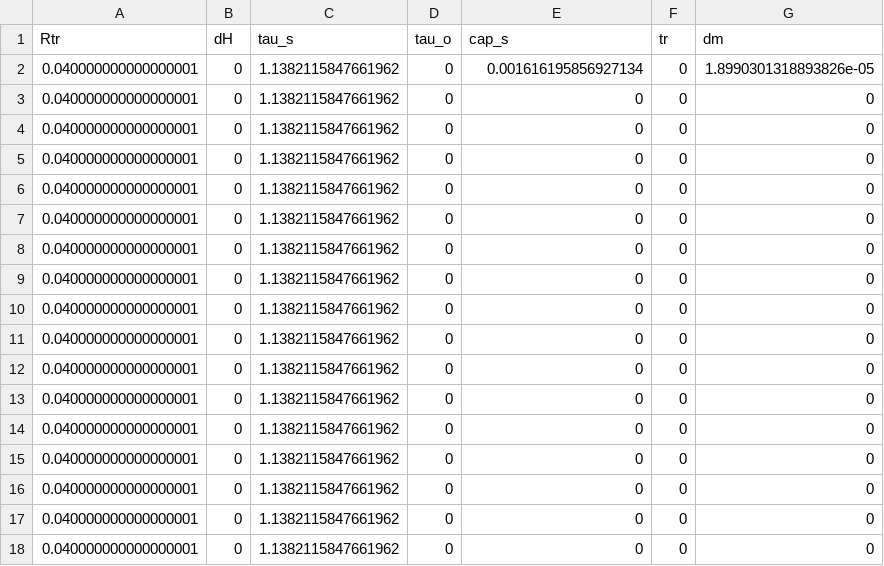
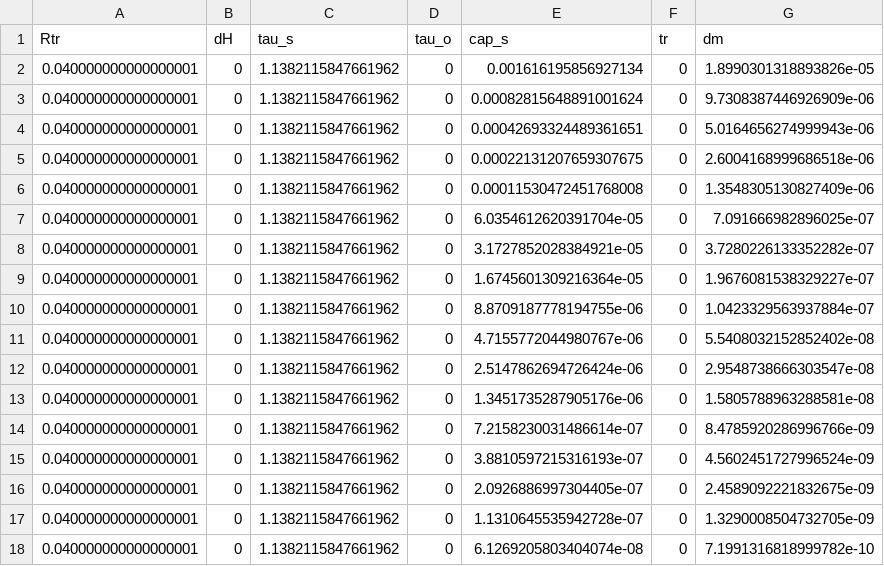
Before and after one commit to akochenov/tricanter_model, a CSV file: matlab_proj/ref_dyn/step1_vec_2ph.csv, drawn as a sheet; only a part is shown; the diff covers the shown part only.

```diff
--- a/matlab_proj/ref_dyn/step1_vec_2ph.csv
+++ b/matlab_proj/ref_dyn/step1_vec_2ph.csv
@@ -2,17 +2,17 @@ Rtr,dH,tau_s,tau_o,cap_s,tr,dm
 0.040000000000000001,0,1.1382115847661962,0,0.001616195856927134,0,1.8990301318893826e-05
-0.040000000000000001,0,1.1382115847661962,0,0,0,0
-0.040000000000000001,0,1.1382115847661962,0,0,0,0
-0.040000000000000001,0,1.1382115847661962,0,0,0,0
-0.040000000000000001,0,1.1382115847661962,0,0,0,0
-0.040000000000000001,0,1.1382115847661962,0,0,0,0
-0.040000000000000001,0,1.1382115847661962,0,0,0,0
-0.040000000000000001,0,1.1382115847661962,0,0,0,0
-0.040000000000000001,0,1.1382115847661962,0,0,0,0
-0.040000000000000001,0,1.1382115847661962,0,0,0,0
-0.040000000000000001,0,1.1382115847661962,0,0,0,0
-0.040000000000000001,0,1.1382115847661962,0,0,0,0
-0.040000000000000001,0,1.1382115847661962,0,0,0,0
-0.040000000000000001,0,1.1382115847661962,0,0,0,0
-0.040000000000000001,0,1.1382115847661962,0,0,0,0
-0.040000000000000001,0,1.1382115847661962,0,0,0,0
-0.040000000000000001,0,1.1382115847661962,0,0,0,0
+0.040000000000000001,0,1.1382115847661962,0,0.00082815648891001624,0,9.7308387446926909e-06
+0.040000000000000001,0,1.1382115847661962,0,0.00042693324489361651,0,5.0164656274999943e-06
+0.040000000000000001,0,1.1382115847661962,0,0.00022131207659307675,0,2.6004168999686518e-06
+0.040000000000000001,0,1.1382115847661962,0,0.00011530472451768008,0,1.3548305130827409e-06
+0.040000000000000001,0,1.1382115847661962,0,6.0354612620391704e-05,0,7.091666982896025e-07
+0.040000000000000001,0,1.1382115847661962,0,3.1727852028384921e-05,0,3.7280226133352282e-07
+0.040000000000000001,0,1.1382115847661962,0,1.6745601309216364e-05,0,1.9676081538329227e-07
+0.040000000000000001,0,1.1382115847661962,0,8.8709187778194755e-06,0,1.0423329563937884e-07
+0.040000000000000001,0,1.1382115847661962,0,4.7155772044980767e-06,0,5.5408032152852402e-08
+0.040000000000000001,0,1.1382115847661962,0,2.5147862694726424e-06,0,2.9548738666303547e-08
+0.040000000000000001,0,1.1382115847661962,0,1.3451735287905176e-06,0,1.5805788963288581e-08
+0.040000000000000001,0,1.1382115847661962,0,7.2158230031486614e-07,0,8.4785920286996766e-09
+0.040000000000000001,0,1.1382115847661962,0,3.8810597215316193e-07,0,4.5602451727996524e-09
+0.040000000000000001,0,1.1382115847661962,0,2.0926886997304405e-07,0,2.4589092221832675e-09
+0.040000000000000001,0,1.1382115847661962,0,1.1310645535942728e-07,0,1.3290008504732705e-09
+0.040000000000000001,0,1.1382115847661962,0,6.1269205803404074e-08,0,7.1991316818999782e-10
```
Also changed, not shown: 16 edited cells elsewhere in this file, matlab_proj/ref_dyn/step1_vec_3ph.csv, matlab_proj/ref_dyn/trajectory_2ph.csv, 17 other files.
